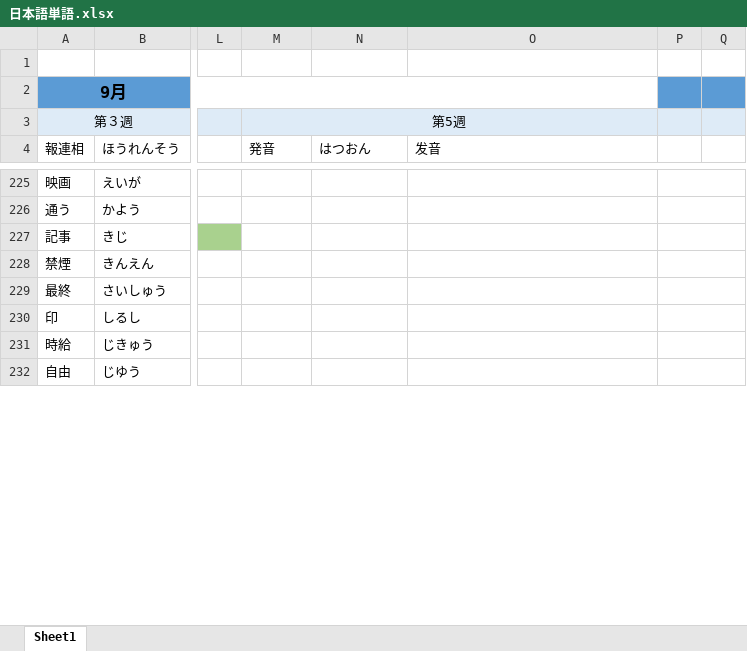
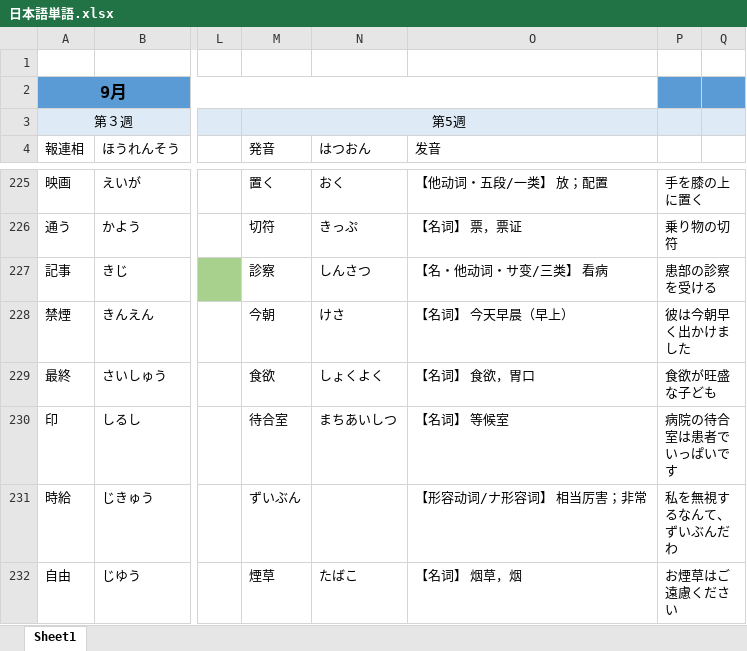
Before and after one commit to smh2274/Japan, an Excel workbook: 日本語単語.xlsx, sheet Sheet1, drawn as a sheet; only a part is shown, gaps mark what is left out; values as stored, in another font and other column widths than the file's, no borders; the diff covers the shown part only; the diff names each change by its address in the sheet, - before the commit and + after, or states it on an @@ line.

```diff
--- a/日本語単語.xlsx (sheet Sheet1)
+++ b/日本語単語.xlsx (sheet Sheet1)
-M225 (発音): (empty)
+M225 (発音): 置く
-N225 (はつおん): (empty)
+N225 (はつおん): おく
-O225 (发音): (empty)
+O225 (发音): 【他动词・五段/一类】 放；配置
-P225: (empty)
+P225: 手を膝の上に置く
-M226 (発音): (empty)
+M226 (発音): 切符
-N226 (はつおん): (empty)
+N226 (はつおん): きっぷ
-O226 (发音): (empty)
+O226 (发音): 【名词】 票，票证
-P226: (empty)
+P226: 乗り物の切符
-M227 (発音): (empty)
+M227 (発音): 診察
-N227 (はつおん): (empty)
+N227 (はつおん): しんさつ
-O227 (发音): (empty)
+O227 (发音): 【名・他动词・サ变/三类】 看病
-P227: (empty)
+P227: 患部の診察を受ける
-M228 (発音): (empty)
+M228 (発音): 今朝
-N228 (はつおん): (empty)
+N228 (はつおん): けさ
-O228 (发音): (empty)
+O228 (发音): 【名词】 今天早晨（早上）
-P228: (empty)
+P228: 彼は今朝早く出かけました
-M229 (発音): (empty)
+M229 (発音): 食欲
-N229 (はつおん): (empty)
+N229 (はつおん): しょくよく
-O229 (发音): (empty)
+O229 (发音): 【名词】 食欲，胃口
-P229: (empty)
+P229: 食欲が旺盛な子ども
-M230 (発音): (empty)
+M230 (発音): 待合室
-N230 (はつおん): (empty)
+N230 (はつおん): まちあいしつ
-O230 (发音): (empty)
+O230 (发音): 【名词】 等候室
-P230: (empty)
+P230: 病院の待合室は患者でいっぱいです
-M231 (発音): (empty)
+M231 (発音): ずいぶん
-O231 (发音): (empty)
+O231 (发音): 【形容动词/ナ形容词】 相当厉害；非常
-P231: (empty)
+P231: 私を無視するなんて、ずいぶんだわ
-M232 (発音): (empty)
+M232 (発音): 煙草
-N232 (はつおん): (empty)
+N232 (はつおん): たばこ
-O232 (发音): (empty)
+O232 (发音): 【名词】 烟草，烟
-P232: (empty)
+P232: お煙草はご遠慮ください
```
Also changed, not shown: 62 edited cells elsewhere in this sheet.
